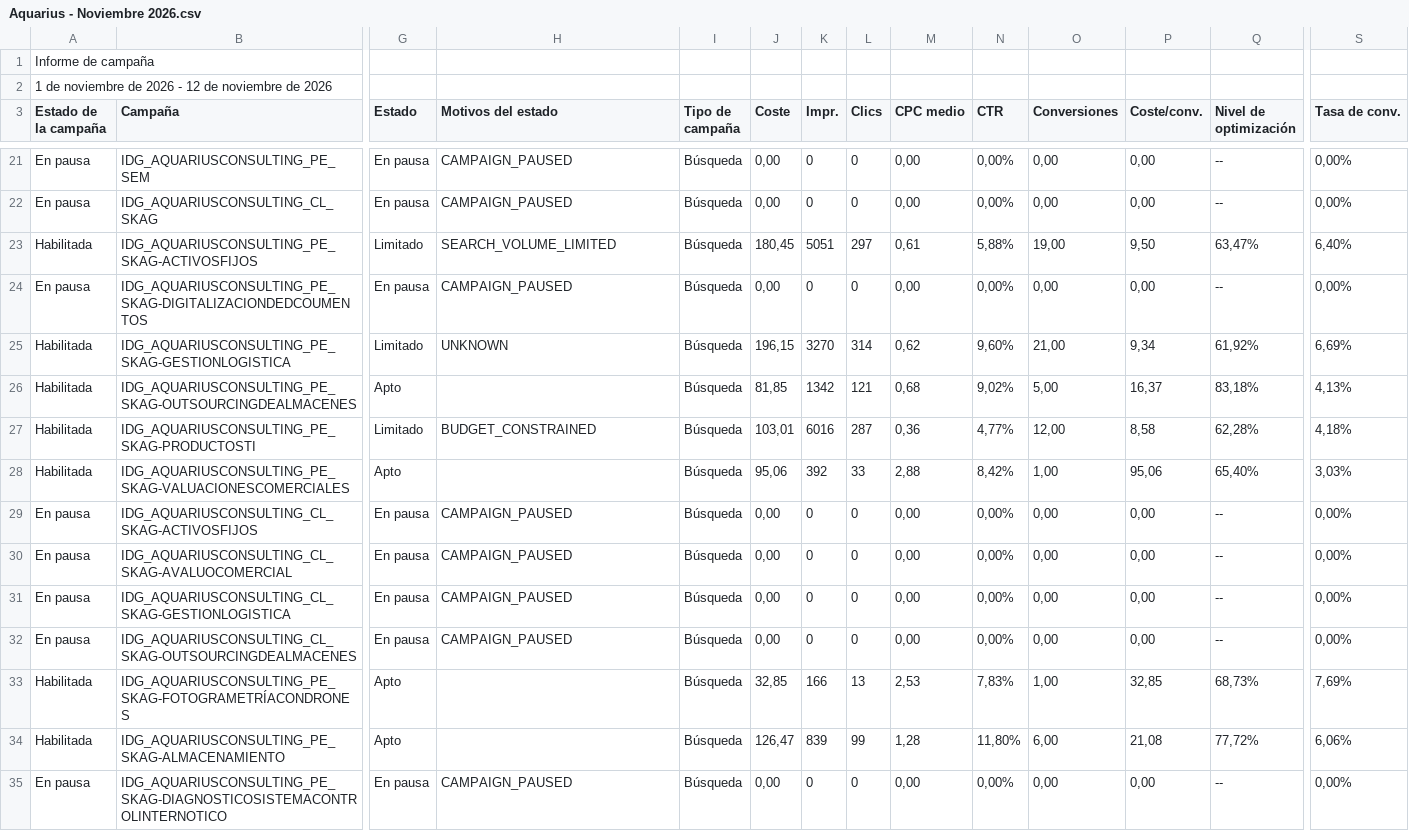
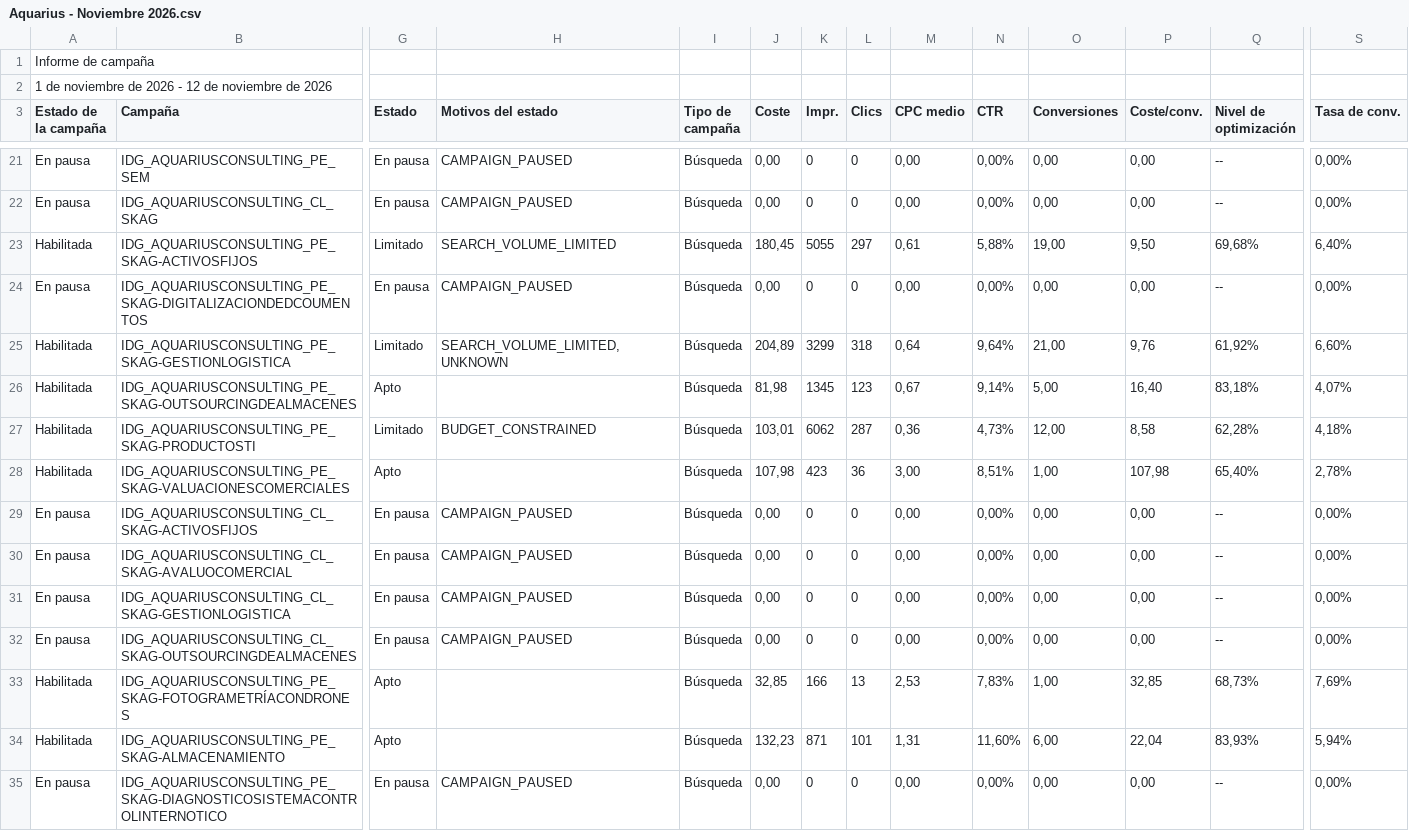
Before and after one commit to jorgeluis666/objetivos-Aquarius, a CSV file: data/csv-backups/drive/Aquarius - Noviembre 2026.csv, drawn as a sheet; only a part is shown, gaps mark what is left out; the diff names each change by its address in the sheet, - before the commit and + after, or states it on an @@ line.

```diff
--- a/data/csv-backups/drive/Aquarius - Noviembre 2026.csv
+++ b/data/csv-backups/drive/Aquarius - Noviembre 2026.csv
-K23 (Impr.): 5051
+K23 (Impr.): 5055
-Q23 (Nivel de optimización): 63,47%
+Q23 (Nivel de optimización): 69,68%
-H25 (Motivos del estado): UNKNOWN
+H25 (Motivos del estado): SEARCH_VOLUME_LIMITED, UNKNOWN
-J25 (Coste): 196,15
+J25 (Coste): 204,89
-K25 (Impr.): 3270
+K25 (Impr.): 3299
-L25 (Clics): 314
+L25 (Clics): 318
-M25 (CPC medio): 0,62
+M25 (CPC medio): 0,64
-N25 (CTR): 9,60%
+N25 (CTR): 9,64%
-P25 (Coste/conv.): 9,34
+P25 (Coste/conv.): 9,76
-S25 (Tasa de conv.): 6,69%
+S25 (Tasa de conv.): 6,60%
-J26 (Coste): 81,85
+J26 (Coste): 81,98
-K26 (Impr.): 1342
+K26 (Impr.): 1345
-L26 (Clics): 121
+L26 (Clics): 123
-M26 (CPC medio): 0,68
+M26 (CPC medio): 0,67
-N26 (CTR): 9,02%
+N26 (CTR): 9,14%
-P26 (Coste/conv.): 16,37
+P26 (Coste/conv.): 16,40
-S26 (Tasa de conv.): 4,13%
+S26 (Tasa de conv.): 4,07%
-K27 (Impr.): 6016
+K27 (Impr.): 6062
-N27 (CTR): 4,77%
+N27 (CTR): 4,73%
-J28 (Coste): 95,06
+J28 (Coste): 107,98
-K28 (Impr.): 392
+K28 (Impr.): 423
-L28 (Clics): 33
+L28 (Clics): 36
-M28 (CPC medio): 2,88
+M28 (CPC medio): 3,00
-N28 (CTR): 8,42%
+N28 (CTR): 8,51%
-P28 (Coste/conv.): 95,06
+P28 (Coste/conv.): 107,98
-S28 (Tasa de conv.): 3,03%
+S28 (Tasa de conv.): 2,78%
-J34 (Coste): 126,47
+J34 (Coste): 132,23
-K34 (Impr.): 839
+K34 (Impr.): 871
-L34 (Clics): 99
+L34 (Clics): 101
-M34 (CPC medio): 1,28
+M34 (CPC medio): 1,31
-N34 (CTR): 11,80%
+N34 (CTR): 11,60%
-P34 (Coste/conv.): 21,08
+P34 (Coste/conv.): 22,04
-Q34 (Nivel de optimización): 77,72%
+Q34 (Nivel de optimización): 83,93%
-S34 (Tasa de conv.): 6,06%
+S34 (Tasa de conv.): 5,94%
```
Also changed, not shown: data/csv-backups/drive/Aquarius - Octubre 2026.csv, data/csv-backups/keywords/Aquarius KW noviembre 2026.csv, 6 other files.
